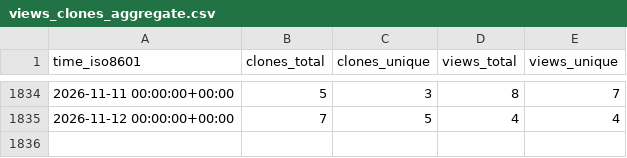
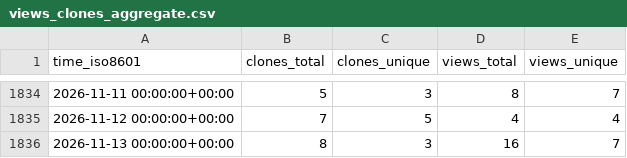
Before and after one commit to jonescompneurolab/hnn-tracking, a CSV file: jonescompneurolab/hnn/ghrs-data/views_clones_aggregate.csv, drawn as a sheet; only a part is shown, gaps mark what is left out; the diff names each change by its address in the sheet, - before the commit and + after, or states it on an @@ line.

```diff
--- a/jonescompneurolab/hnn/ghrs-data/views_clones_aggregate.csv
+++ b/jonescompneurolab/hnn/ghrs-data/views_clones_aggregate.csv
+row 1836: 2026-11-13 00:00:00+00:00 | 8 | 3 | 16 | 7
```
Also changed, not shown: 1 other file.
